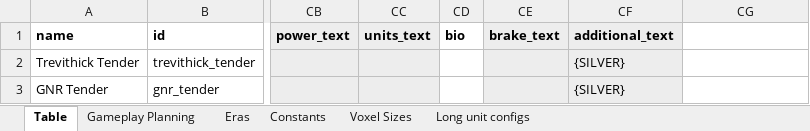
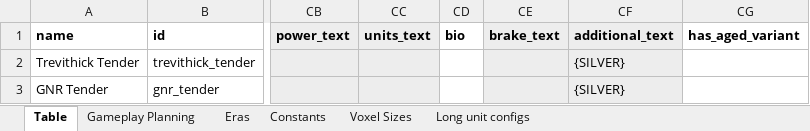
Before and after one commit to mattkimber/timberwolfs_trains, an Excel workbook: Community Tracking Table.xlsm, sheet Table, drawn as a sheet; only a part is shown, gaps mark what is left out; values as stored, in another font and other column widths than the file's, no borders; the diff names each change by its address in the sheet, - before the commit and + after, or states it on an @@ line.

Commit message:
make weathering work, add prototype for graffiti on old vehicles

```diff
--- a/Community Tracking Table.xlsm (sheet Table)
+++ b/Community Tracking Table.xlsm (sheet Table)
-CG1: (empty)
+CG1: has_aged_variant
```
Also changed, not shown: Tracking Table.xlsm, 21 other files.
